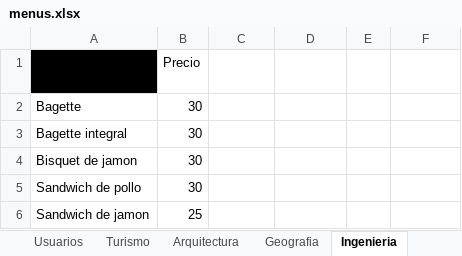
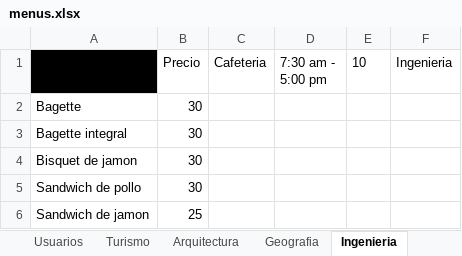
Before and after one commit to NeftaliGC/WherEat, an Excel workbook: src/main/resources/Data/menus.xlsx, sheet Ingenieria, drawn as a sheet; only a part is shown; values as stored, in another font and other column widths than the file's, no borders; table styles not drawn; the diff names each change by its address in the sheet, - before the commit and + after, or states it on an @@ line.

```diff
--- a/src/main/resources/Data/menus.xlsx (sheet Ingenieria)
+++ b/src/main/resources/Data/menus.xlsx (sheet Ingenieria)
-C1: (empty)
+C1: Cafeteria
-D1: (empty)
+D1: 7:30 am - 5:00 pm
-E1: (empty)
+E1: 10
-F1: (empty)
+F1: Ingenieria
```
Also changed, not shown: sheet Biblioteca Central, sheet Geografia, sheet Humanidades, sheet Arquitectura, sheet Contaduria, sheet Turismo, 1 more sheet, 10 other files.
